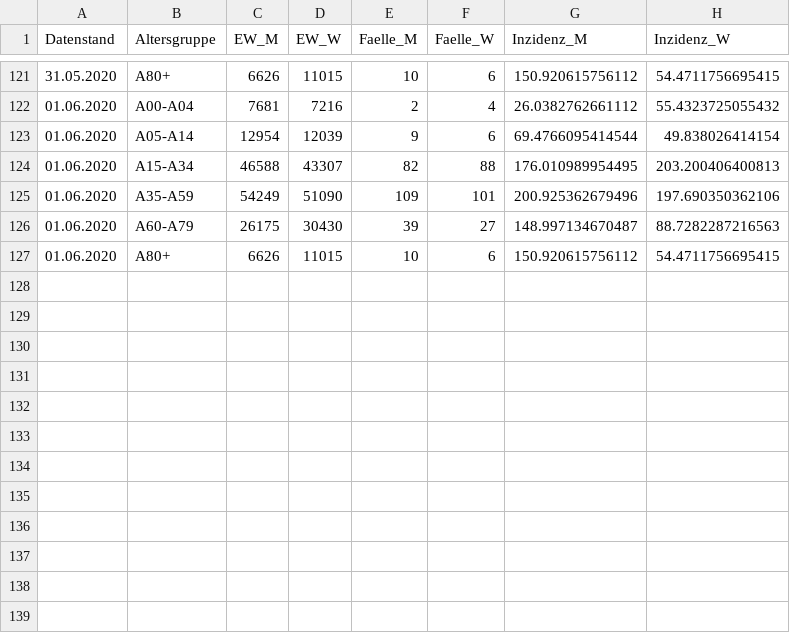
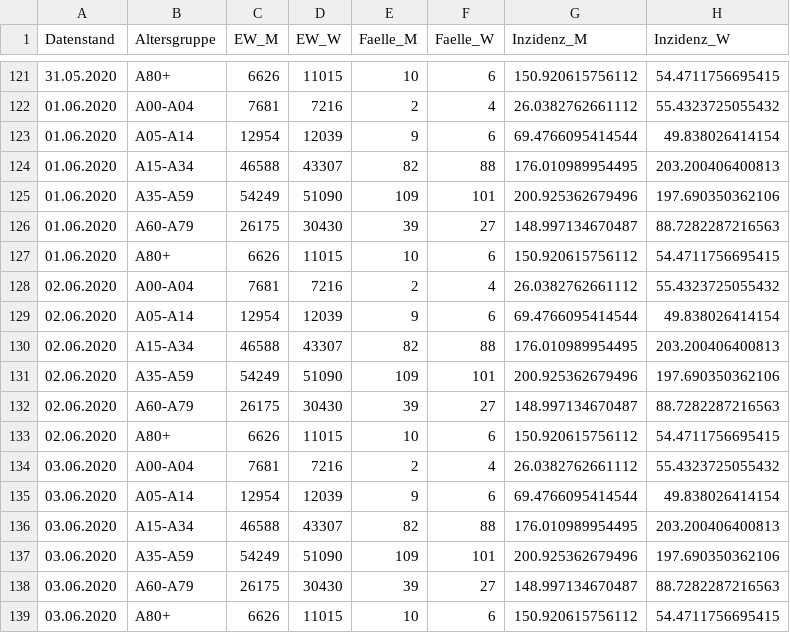
Before and after one commit to Eugen987/apv_positive_faelle, a CSV file: data/fallZahlenRKI.csv, drawn as a sheet; only a part is shown, gaps mark what is left out.

Commit message:
update data

```diff
--- a/data/fallZahlenRKI.csv
+++ b/data/fallZahlenRKI.csv
@@ -127 +127,13 @@ Datenstand;Altersgruppe;EW_M;EW_W;Faelle_M;Faelle_W;Inzidenz_M;Inzidenz_W
 01.06.2020;A80+;6626;11015;10;6;150.920615756112;54.4711756695415
+02.06.2020;A00-A04;7681;7216;2;4;26.0382762661112;55.4323725055432
+02.06.2020;A05-A14;12954;12039;9;6;69.4766095414544;49.838026414154
+02.06.2020;A15-A34;46588;43307;82;88;176.010989954495;203.200406400813
+02.06.2020;A35-A59;54249;51090;109;101;200.925362679496;197.690350362106
+02.06.2020;A60-A79;26175;30430;39;27;148.997134670487;88.7282287216563
+02.06.2020;A80+;6626;11015;10;6;150.920615756112;54.4711756695415
+03.06.2020;A00-A04;7681;7216;2;4;26.0382762661112;55.4323725055432
+03.06.2020;A05-A14;12954;12039;9;6;69.4766095414544;49.838026414154
+03.06.2020;A15-A34;46588;43307;82;88;176.010989954495;203.200406400813
+03.06.2020;A35-A59;54249;51090;109;101;200.925362679496;197.690350362106
+03.06.2020;A60-A79;26175;30430;39;27;148.997134670487;88.7282287216563
+03.06.2020;A80+;6626;11015;10;6;150.920615756112;54.4711756695415
```
